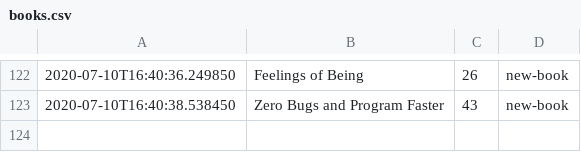
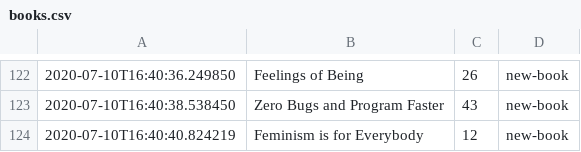
Before and after one commit to DRMacIver/notebook, a CSV file: logs/books.csv, drawn as a sheet; only a part is shown, gaps mark what is left out.

Commit message:
Update book log

```diff
--- a/logs/books.csv
+++ b/logs/books.csv
@@ -123 +123,2 @@
 2020-07-10T16:40:38.538450	Zero Bugs and Program Faster	43	new-book
+2020-07-10T16:40:40.824219	Feminism is for Everybody	12	new-book
```
